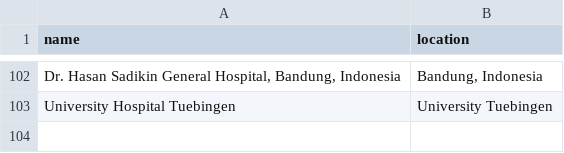
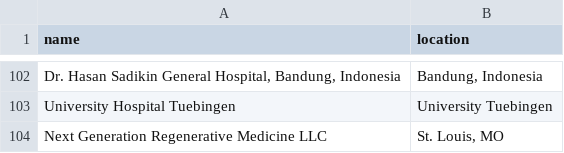
Before and after one commit to jesnyder/scraped_guts, a CSV file: admin/addresses_defined.csv, drawn as a sheet; only a part is shown, gaps mark what is left out; the diff names each change by its address in the sheet, - before the commit and + after, or states it on an @@ line.

Commit message:
geolocated

```diff
--- a/admin/addresses_defined.csv
+++ b/admin/addresses_defined.csv
+row 104: Next Generation Regenerative Medicine LLC | St. Louis, MO
```
